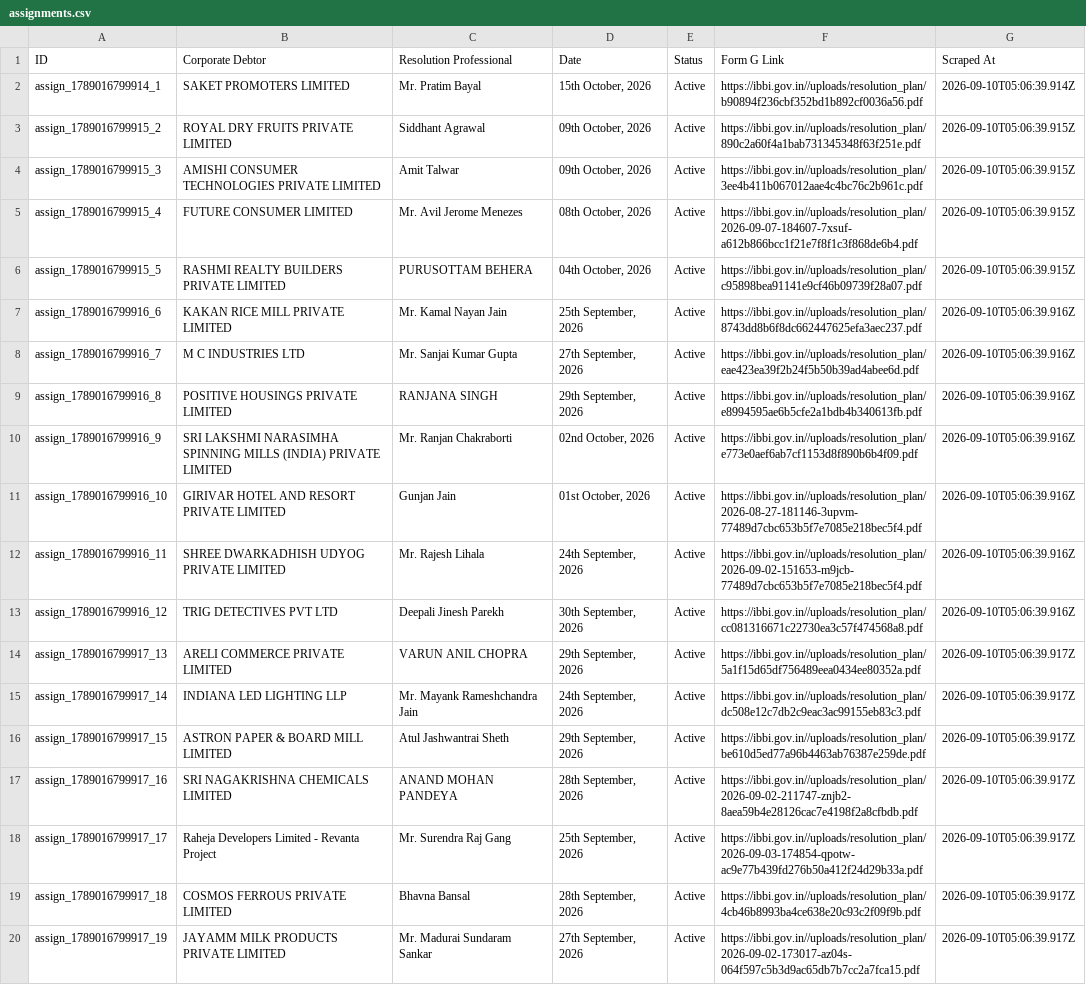
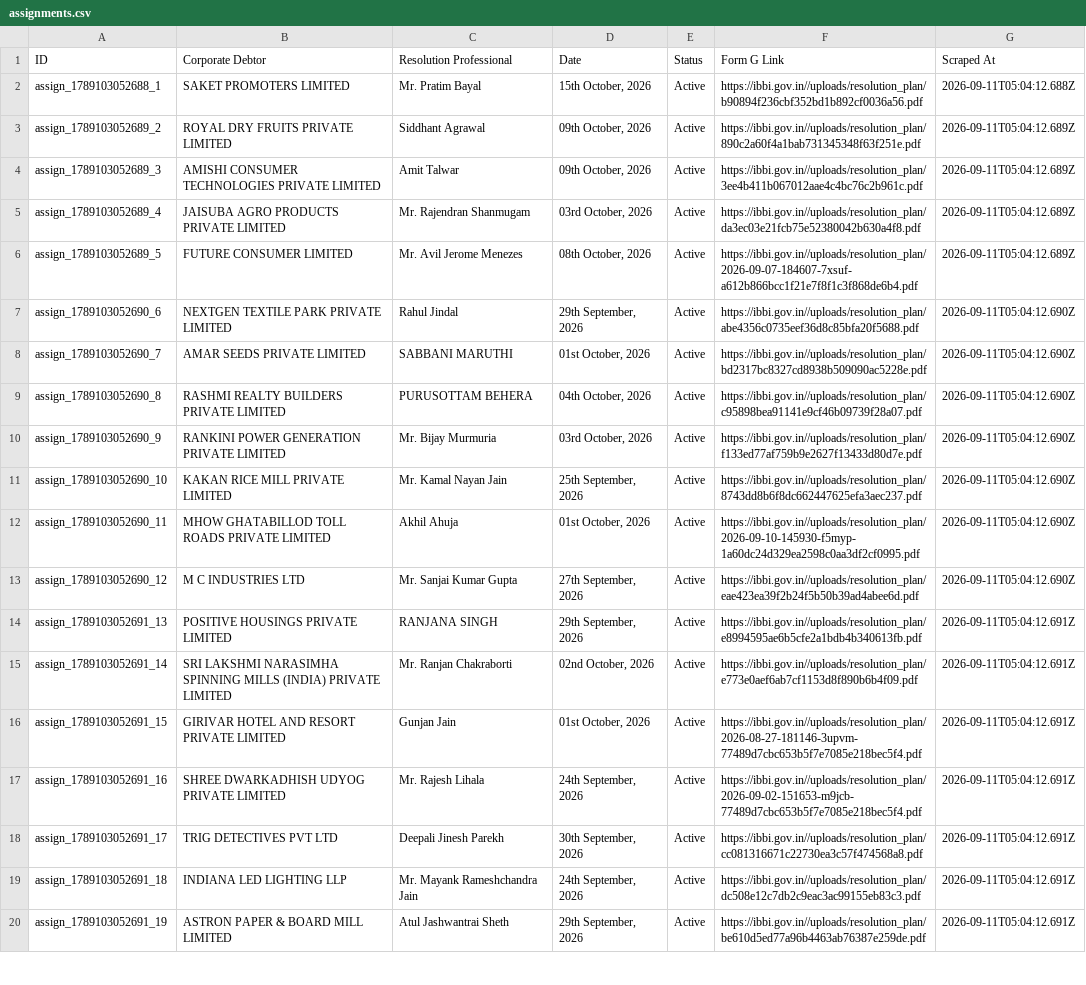
Before and after one commit to prometheus5863/form-g-aarsh, a CSV file: data/assignments.csv, drawn as a sheet; only a part is shown; removed rows and columns are numbered as before the commit, all else as after; the diff covers the shown part only; the diff names each change by its address in the sheet, - before the commit and + after, or states it on an @@ line.

```diff
--- a/data/assignments.csv
+++ b/data/assignments.csv
-A2 (ID): assign_1789016799914_1
+A2 (ID): assign_1789103052688_1
-G2 (Scraped At): 2026-09-10T05:06:39.914Z
+G2 (Scraped At): 2026-09-11T05:04:12.688Z
-A3 (ID): assign_1789016799915_2
+A3 (ID): assign_1789103052689_2
-G3:G4 (Scraped At): 2026-09-10T05:06:39.915Z
+G3:G4 (Scraped At): 2026-09-11T05:04:12.689Z
-A4 (ID): assign_1789016799915_3
+A4 (ID): assign_1789103052689_3
+row 5: assign_1789103052689_4 | JAISUBA AGRO PRODUCTS PRIVATE LIMITED | Mr. Rajendran Shanmugam | 03rd October, 2026 | Active | https://ibbi.gov.in//uploads/resolution_plan/da3ec03e21fcb75e52380042b630a4f8.pdf | 2026-09-11T05:04:12.689Z
-A6 (ID): assign_1789016799915_4
+A6 (ID): assign_1789103052689_5
-G6 (Scraped At): 2026-09-10T05:06:39.915Z
+G6 (Scraped At): 2026-09-11T05:04:12.689Z
+row 7: assign_1789103052690_6 | NEXTGEN TEXTILE PARK PRIVATE LIMITED | Rahul Jindal | 29th September, 2026 | Active | https://ibbi.gov.in//uploads/resolution_plan/abe4356c0735eef36d8c85bfa20f5688.pdf | 2026-09-11T05:04:12.690Z
+row 8: assign_1789103052690_7 | AMAR SEEDS PRIVATE LIMITED | SABBANI MARUTHI | 01st October, 2026 | Active | https://ibbi.gov.in//uploads/resolution_plan/bd2317bc8327cd8938b509090ac5228e.pdf | 2026-09-11T05:04:12.690Z
-A9 (ID): assign_1789016799915_5
+A9 (ID): assign_1789103052690_8
-G9 (Scraped At): 2026-09-10T05:06:39.915Z
+G9 (Scraped At): 2026-09-11T05:04:12.690Z
+row 10: assign_1789103052690_9 | RANKINI POWER GENERATION PRIVATE LIMITED | Mr. Bijay Murmuria | 03rd October, 2026 | Active | https://ibbi.gov.in//uploads/resolution_plan/f133ed77af759b9e2627f13433d80d7e.pdf | 2026-09-11T05:04:12.690Z
-A11 (ID): assign_1789016799916_6
+A11 (ID): assign_1789103052690_10
-G11 (Scraped At): 2026-09-10T05:06:39.916Z
+G11 (Scraped At): 2026-09-11T05:04:12.690Z
+row 12: assign_1789103052690_11 | MHOW GHATABILLOD TOLL ROADS PRIVATE LIMITED | Akhil Ahuja | 01st October, 2026 | Active | https://ibbi.gov.in//uploads/resolution_plan/2026-09-10-145930-f5myp-1a60dc24d329ea2598c0aa3df2cf0995.pdf | 2026-09-11T05:04:12.690Z
-A13 (ID): assign_1789016799916_7
+A13 (ID): assign_1789103052690_12
-G13 (Scraped At): 2026-09-10T05:06:39.916Z
+G13 (Scraped At): 2026-09-11T05:04:12.690Z
-A14 (ID): assign_1789016799916_8
+A14 (ID): assign_1789103052691_13
-G14:G18 (Scraped At): 2026-09-10T05:06:39.916Z
+G14:G18 (Scraped At): 2026-09-11T05:04:12.691Z
-A15 (ID): assign_1789016799916_9
+A15 (ID): assign_1789103052691_14
-A16 (ID): assign_1789016799916_10
+A16 (ID): assign_1789103052691_15
-A17 (ID): assign_1789016799916_11
+A17 (ID): assign_1789103052691_16
-A18 (ID): assign_1789016799916_12
+A18 (ID): assign_1789103052691_17
-row 14: assign_1789016799917_13 | ARELI COMMERCE PRIVATE LIMITED | VARUN ANIL CHOPRA | 29th September, 2026 | Active | https://ibbi.gov.in//uploads/resolution_plan/5a1f15d65df756489eea0434ee80352a.pdf | 2026-09-10T05:06:39.917Z
-A19 (ID): assign_1789016799917_14
+A19 (ID): assign_1789103052691_18
-G19:G20 (Scraped At): 2026-09-10T05:06:39.917Z
+G19:G20 (Scraped At): 2026-09-11T05:04:12.691Z
-A20 (ID): assign_1789016799917_15
+A20 (ID): assign_1789103052691_19
-row 17: assign_1789016799917_16 | SRI NAGAKRISHNA CHEMICALS LIMITED | ANAND MOHAN PANDEYA | 28th September, 2026 | Active | https://ibbi.gov.in//uploads/resolution_plan/2026-09-02-211747-znjb2-8aea59b4e28126cac7e4198f2a8cfbdb.pdf | 2026-09-10T05:06:39.917Z
-row 18: assign_1789016799917_17 | Raheja Developers Limited - Revanta Project | Mr. Surendra Raj Gang | 25th September, 2026 | Active | https://ibbi.gov.in//uploads/resolution_plan/2026-09-03-174854-qpotw-ac9e77b439fd276b50a412f24d29b33a.pdf | 2026-09-10T05:06:39.917Z
-row 19: assign_1789016799917_18 | COSMOS FERROUS PRIVATE LIMITED | Bhavna Bansal | 28th September, 2026 | Active | https://ibbi.gov.in//uploads/resolution_plan/4cb46b8993ba4ce638e20c93c2f09f9b.pdf | 2026-09-10T05:06:39.917Z
-row 20: assign_1789016799917_19 | JAYAMM MILK PRODUCTS PRIVATE LIMITED | Mr. Madurai Sundaram Sankar | 27th September, 2026 | Active | https://ibbi.gov.in//uploads/resolution_plan/2026-09-02-173017-az04s-064f597c5b3d9ac65db7b7cc2a7fca15.pdf | 2026-09-10T05:06:39.917Z
```
Also changed, not shown: 1 added row and 1 removed row elsewhere in this file, data/announcements.csv, data/public_announcements.csv.
